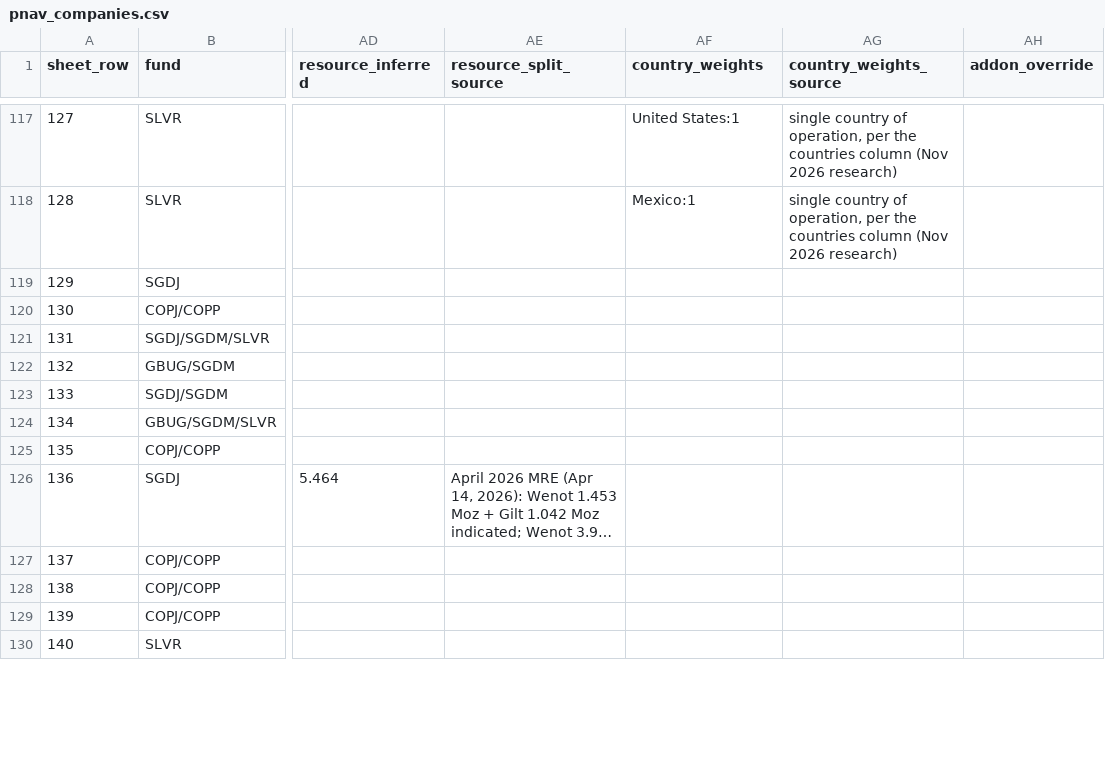
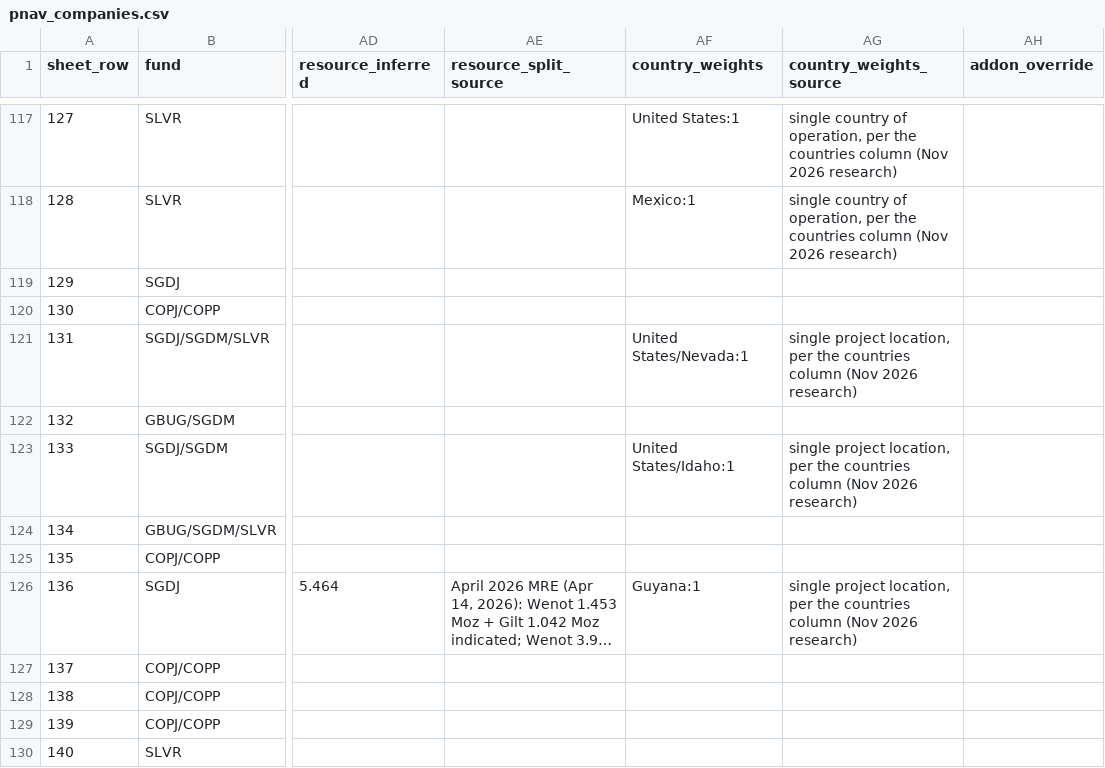
Before and after one commit to rmvw96-spec/mining-company-valuations, a CSV file: data/research/pnav_companies.csv, drawn as a sheet; only a part is shown, gaps mark what is left out; long unchanged cells end in …; the diff covers the shown part only; the diff names each change by its address in the sheet, - before the commit and + after, or states it on an @@ line.

```diff
--- a/data/research/pnav_companies.csv
+++ b/data/research/pnav_companies.csv
-AF121 (country_weights): (empty)
+AF121 (country_weights): United States/Nevada:1
-AG121 (country_weights_source): (empty)
+AG121 (country_weights_source): single project location, per the countries column (Nov 2026 research)
-AF123 (country_weights): (empty)
+AF123 (country_weights): United States/Idaho:1
-AG123 (country_weights_source): (empty)
+AG123 (country_weights_source): single project location, per the countries column (Nov 2026 research)
-AF126 (country_weights): (empty)
+AF126 (country_weights): Guyana:1
-AG126 (country_weights_source): (empty)
+AG126 (country_weights_source): single project location, per the countries column (Nov 2026 research)
```
Also changed, not shown: 14 edited cells elsewhere in this file, data/research/country_risk.csv, 2 other files.
